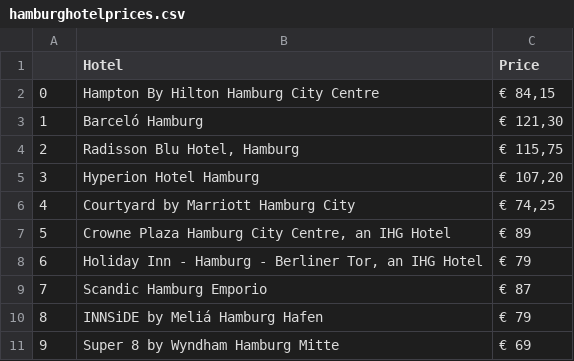
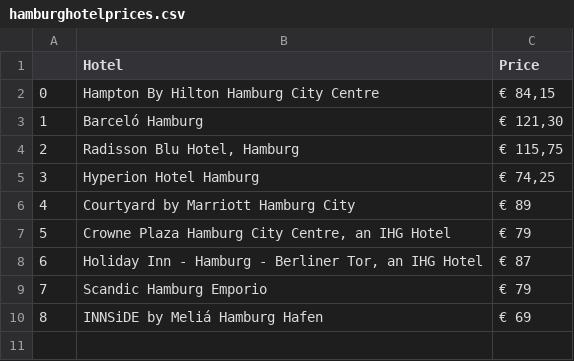
Before and after one commit to christajosephina/Project-week-6, a CSV file: hamburghotelprices.csv, drawn as a sheet.

```diff
--- a/hamburghotelprices.csv
+++ b/hamburghotelprices.csv
@@ -10,22 +10,19 @@ Radisson Blu Hotel, Hamburg
 ","€ 115,75"
-3,"
-Hyperion Hotel Hamburg
-","€ 107,20"
-4,"
-Courtyard by Marriott Hamburg City
-","€ 74,25"
-5,"
-Crowne Plaza Hamburg City Centre, an IHG Hotel
-",€ 89
-6,"
-Holiday Inn - Hamburg - Berliner Tor, an IHG Hotel
-",€ 79
-7,"
-Scandic Hamburg Emporio
-",€ 87
-8,"
-INNSiDE by Meliá Hamburg Hafen
-",€ 79
-9,"
-Super 8 by Wyndham Hamburg Mitte
-",€ 69
+3,"
+Hyperion Hotel Hamburg
+","€ 74,25"
+4,"
+Courtyard by Marriott Hamburg City
+",€ 89
+5,"
+Crowne Plaza Hamburg City Centre, an IHG Hotel
+",€ 79
+6,"
+Holiday Inn - Hamburg - Berliner Tor, an IHG Hotel
+",€ 87
+7,"
+Scandic Hamburg Emporio
+",€ 79
+8,"
+INNSiDE by Meliá Hamburg Hafen
+",€ 69
```
